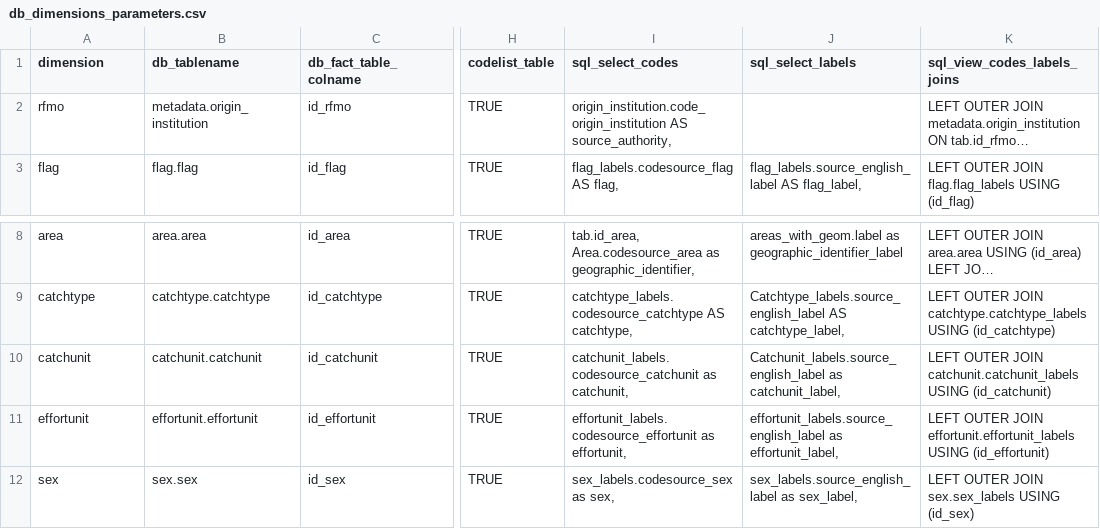
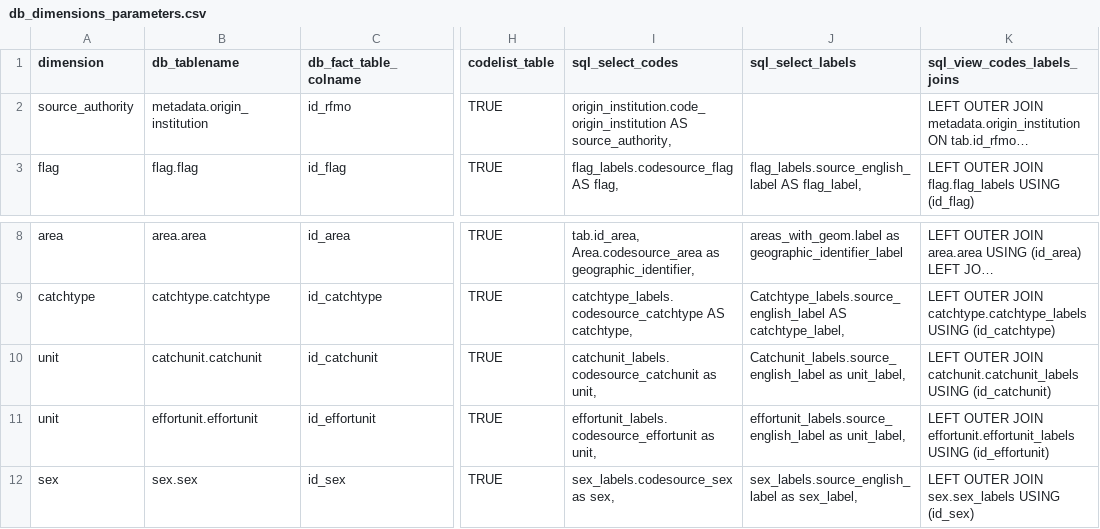
Before and after one commit to ptaconet/rtunaatlas, a CSV file: inst/extdata/db_dimensions_parameters.csv, drawn as a sheet; only a part is shown, gaps mark what is left out; long unchanged cells end in …; the diff names each change by its address in the sheet, - before the commit and + after, or states it on an @@ line.

Commit message:
changes in db_dimensions_parameters

```diff
--- a/inst/extdata/db_dimensions_parameters.csv
+++ b/inst/extdata/db_dimensions_parameters.csv
-A2 (dimension): rfmo
+A2 (dimension): source_authority
-A10 (dimension): catchunit
+A10 (dimension): unit
-I10 (sql_select_codes): catchunit_labels.codesource_catchunit as catchunit,
+I10 (sql_select_codes): catchunit_labels.codesource_catchunit as unit,
-J10 (sql_select_labels): Catchunit_labels.source_english_label as catchunit_label,
+J10 (sql_select_labels): Catchunit_labels.source_english_label as unit_label,
-A11 (dimension): effortunit
+A11 (dimension): unit
-I11 (sql_select_codes): effortunit_labels.codesource_effortunit as effortunit,
+I11 (sql_select_codes): effortunit_labels.codesource_effortunit as unit,
-J11 (sql_select_labels): effortunit_labels.source_english_label as effortunit_label,
+J11 (sql_select_labels): effortunit_labels.source_english_label as unit_label,
```
